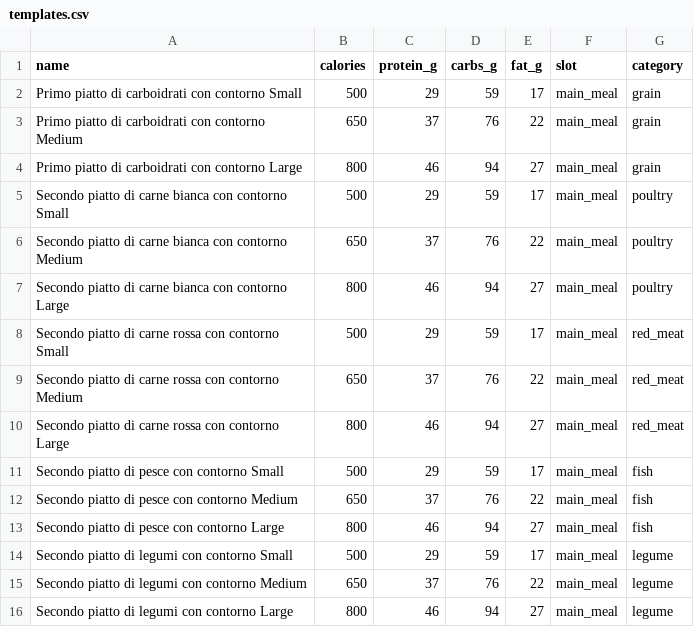
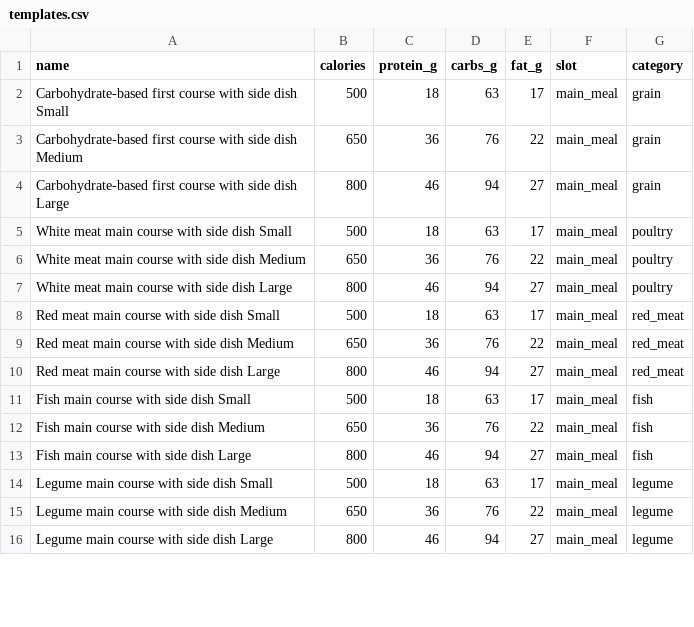
Before and after one commit to acossi-giorgio/nutri-mas, a CSV file: src/data/chef/templates.csv, drawn as a sheet; only a part is shown; the diff covers the shown part only.

```diff
--- a/src/data/chef/templates.csv
+++ b/src/data/chef/templates.csv
@@ -1,16 +1,16 @@
 "name","calories","protein_g","carbs_g","fat_g","slot","category"
-"Primo piatto di carboidrati con contorno Small","500","29","59","17","main_meal","grain"
-"Primo piatto di carboidrati con contorno Medium","650","37","76","22","main_meal","grain"
-"Primo piatto di carboidrati con contorno Large","800","46","94","27","main_meal","grain"
-"Secondo piatto di carne bianca con contorno Small","500","29","59","17","main_meal","poultry"
-"Secondo piatto di carne bianca con contorno Medium","650","37","76","22","main_meal","poultry"
-"Secondo piatto di carne bianca con contorno Large","800","46","94","27","main_meal","poultry"
-"Secondo piatto di carne rossa con contorno Small","500","29","59","17","main_meal","red_meat"
-"Secondo piatto di carne rossa con contorno Medium","650","37","76","22","main_meal","red_meat"
-"Secondo piatto di carne rossa con contorno Large","800","46","94","27","main_meal","red_meat"
-"Secondo piatto di pesce con contorno Small","500","29","59","17","main_meal","fish"
-"Secondo piatto di pesce con contorno Medium","650","37","76","22","main_meal","fish"
-"Secondo piatto di pesce con contorno Large","800","46","94","27","main_meal","fish"
-"Secondo piatto di legumi con contorno Small","500","29","59","17","main_meal","legume"
-"Secondo piatto di legumi con contorno Medium","650","37","76","22","main_meal","legume"
-"Secondo piatto di legumi con contorno Large","800","46","94","27","main_meal","legume"
+"Carbohydrate-based first course with side dish Small","500","18","63","17","main_meal","grain"
+"Carbohydrate-based first course with side dish Medium","650","36","76","22","main_meal","grain"
+"Carbohydrate-based first course with side dish Large","800","46","94","27","main_meal","grain"
+"White meat main course with side dish Small","500","18","63","17","main_meal","poultry"
+"White meat main course with side dish Medium","650","36","76","22","main_meal","poultry"
+"White meat main course with side dish Large","800","46","94","27","main_meal","poultry"
+"Red meat main course with side dish Small","500","18","63","17","main_meal","red_meat"
+"Red meat main course with side dish Medium","650","36","76","22","main_meal","red_meat"
+"Red meat main course with side dish Large","800","46","94","27","main_meal","red_meat"
+"Fish main course with side dish Small","500","18","63","17","main_meal","fish"
+"Fish main course with side dish Medium","650","36","76","22","main_meal","fish"
+"Fish main course with side dish Large","800","46","94","27","main_meal","fish"
+"Legume main course with side dish Small","500","18","63","17","main_meal","legume"
+"Legume main course with side dish Medium","650","36","76","22","main_meal","legume"
+"Legume main course with side dish Large","800","46","94","27","main_meal","legume"
```
Also changed, not shown: 100 edited cells elsewhere in this file, src/data/nutritionist/meal_log.csv, src/data/planner/week_plan.csv, 16 other files.
